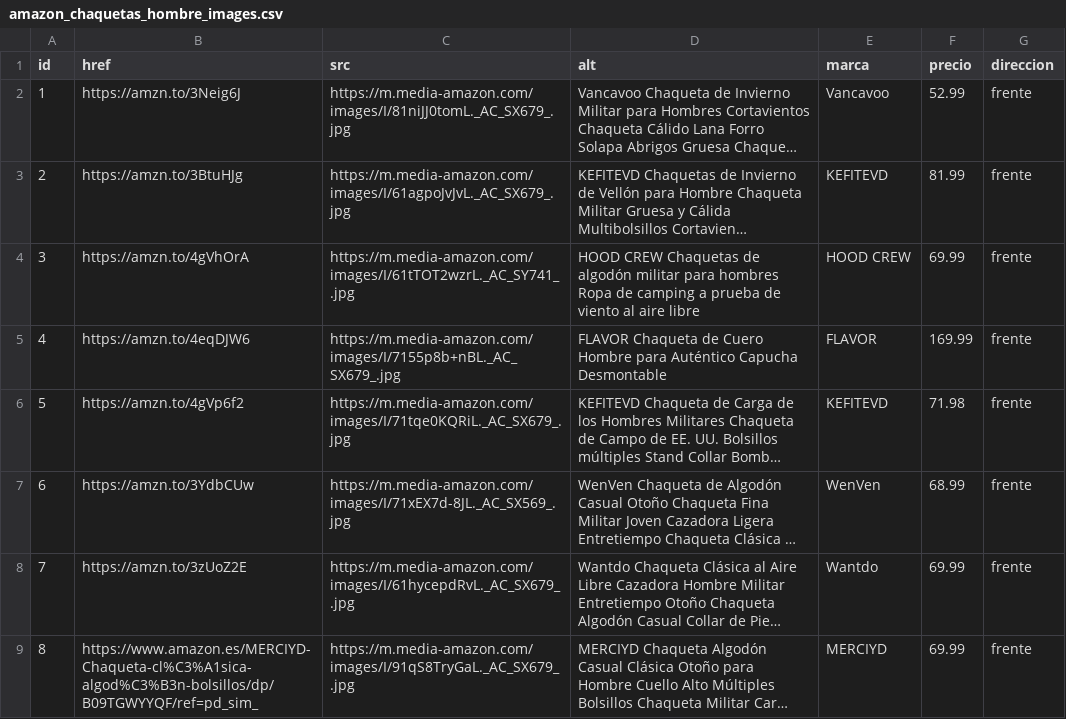
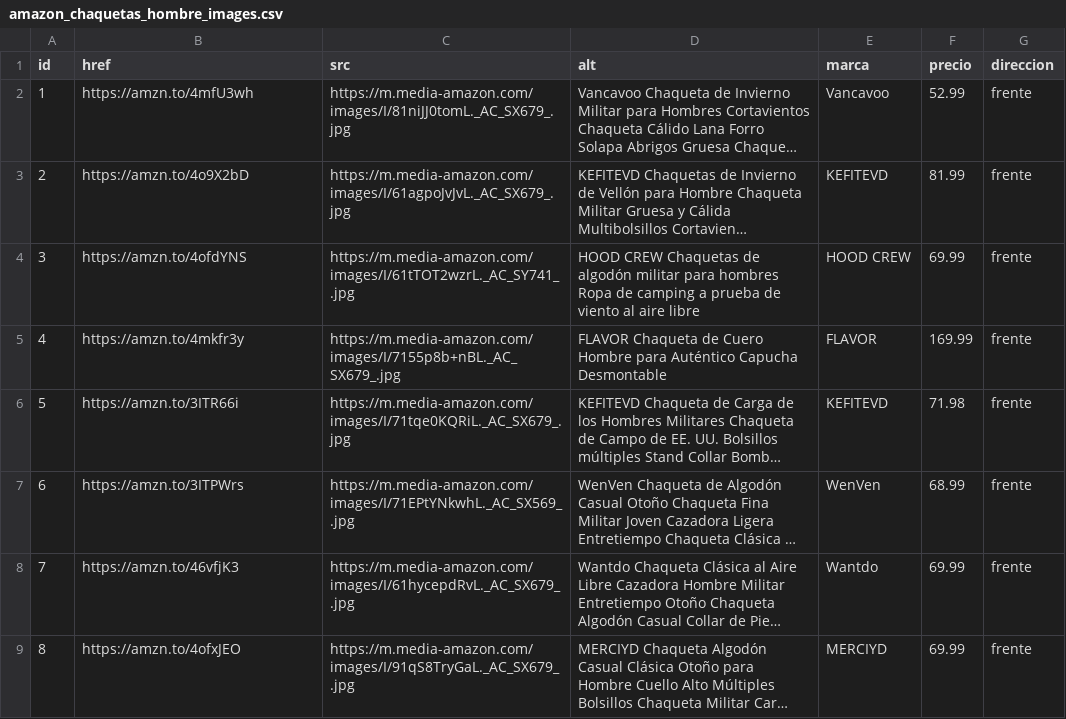
Before and after one commit to luxen4/Blog_Playas2024, a CSV file: bloques/estructura/sections_generico/csv_publicidad_amazon/amazon_chaquetas_hombre_images.csv, drawn as a sheet; long unchanged cells end in …; the diff names each change by its address in the sheet, - before the commit and + after, or states it on an @@ line.

```diff
--- a/bloques/estructura/sections_generico/csv_publicidad_amazon/amazon_chaquetas_hombre_images.csv
+++ b/bloques/estructura/sections_generico/csv_publicidad_amazon/amazon_chaquetas_hombre_images.csv
-B2 (href): https://amzn.to/3Neig6J
+B2 (href): https://amzn.to/4mfU3wh
-B3 (href): https://amzn.to/3BtuHJg
+B3 (href): https://amzn.to/4o9X2bD
-B4 (href): https://amzn.to/4gVhOrA
+B4 (href): https://amzn.to/4ofdYNS
-B5 (href): https://amzn.to/4eqDJW6
+B5 (href): https://amzn.to/4mkfr3y
-B6 (href): https://amzn.to/4gVp6f2
+B6 (href): https://amzn.to/3ITR66i
-B7 (href): https://amzn.to/3YdbCUw
+B7 (href): https://amzn.to/3ITPWrs
-C7 (src): https://m.media-amazon.com/images/I/71xEX7d-8JL._AC_SX569_.jpg
+C7 (src): https://m.media-amazon.com/images/I/71EPtYNkwhL._AC_SX569_.jpg
-B8 (href): https://amzn.to/3zUoZ2E
+B8 (href): https://amzn.to/46vfjK3
-B9 (href): https://www.amazon.es/MERCIYD-Chaqueta-cl%C3%A1sica-algod%C3%B3n-bolsillos/dp/B09TGWYYQF/ref=pd_sim_
+B9 (href): https://amzn.to/4ofxJEO
```
Also changed, not shown: bloques/estructura/sections_generico/csv_publicidad_amazon/amazon_camisas_hawaianas_man_images.csv, bloques/estructura/sections_generico/csv_publicidad_amazon/amazon_jeans_man_images.csv, 1 other file.
